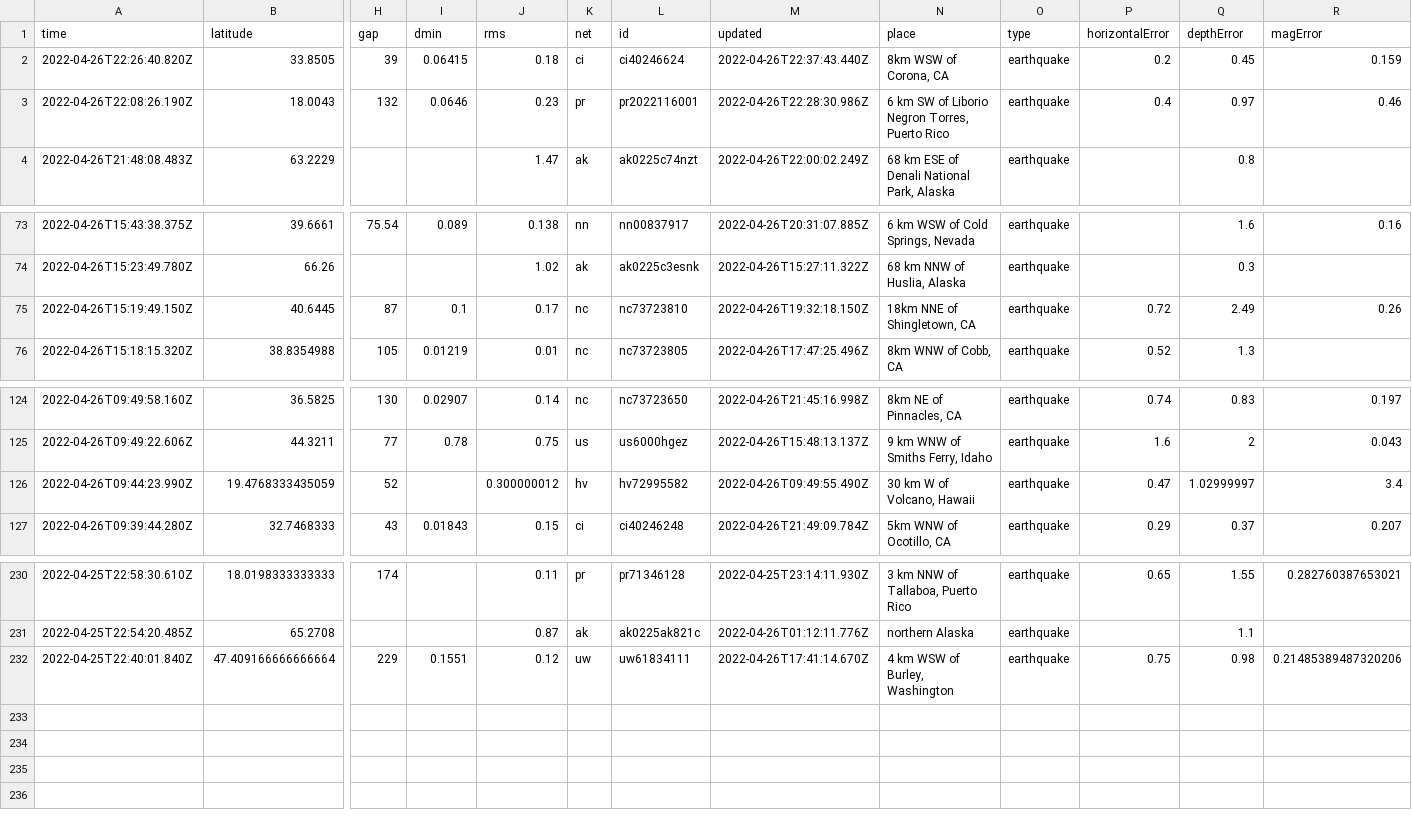
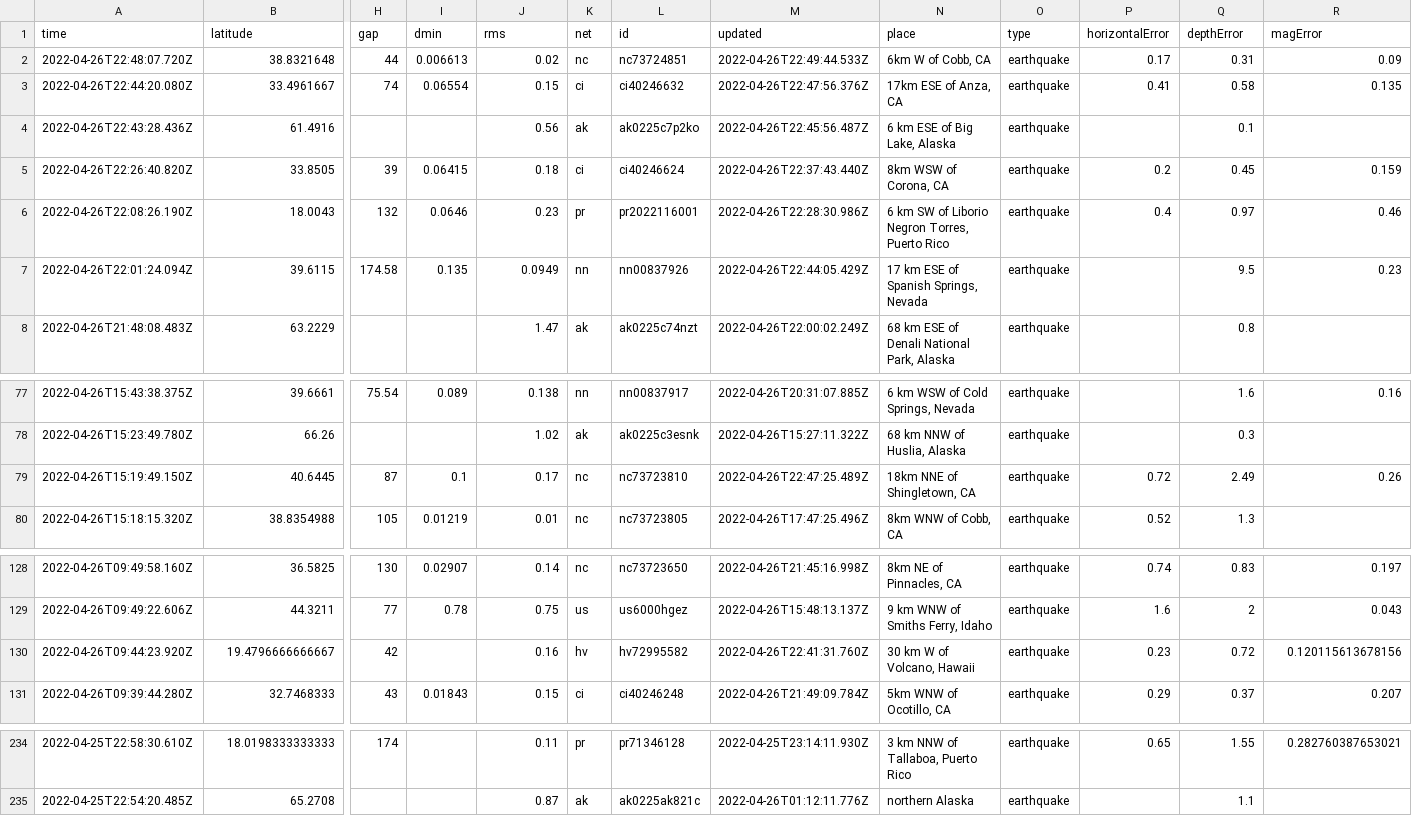
Before and after one commit to adriandgarcia/nicar2022_github_actions, a CSV file: usgs_current.csv, drawn as a sheet; only a part is shown, gaps mark what is left out; removed rows and columns are numbered as before the commit, all else as after; rows hold the shown columns only; the diff names each change by its address in the sheet, - before the commit and + after, or states it on an @@ line.

```diff
--- a/usgs_current.csv
+++ b/usgs_current.csv
+row 2: 2022-04-26T22:48:07.720Z | 38.8321648 | 44 | 0.006613 | 0.02 | nc | nc73724851 | 2022-04-26T22:49:44.533Z | 6km W of Cobb, CA | earthquake | 0.17 | 0.31 | 0.09
+row 3: 2022-04-26T22:44:20.080Z | 33.4961667 | 74 | 0.06554 | 0.15 | ci | ci40246632 | 2022-04-26T22:47:56.376Z | 17km ESE of Anza, CA | earthquake | 0.41 | 0.58 | 0.135
+row 4: 2022-04-26T22:43:28.436Z | 61.4916 |  |  | 0.56 | ak | ak0225c7p2ko | 2022-04-26T22:45:56.487Z | 6 km ESE of Big Lake, Alaska | earthquake |  | 0.1
+row 7: 2022-04-26T22:01:24.094Z | 39.6115 | 174.58 | 0.135 | 0.0949 | nn | nn00837926 | 2022-04-26T22:44:05.429Z | 17 km ESE of Spanish Springs, Nevada | earthquake |  | 9.5 | 0.23
-M79 (updated): 2022-04-26T19:32:18.150Z
+M79 (updated): 2022-04-26T22:47:25.489Z
-row 126: 2022-04-26T09:44:23.990Z | 19.4768333435059 | 52 |  | 0.300000012 | hv | hv72995582 | 2022-04-26T09:49:55.490Z | 30 km W of Volcano, Hawaii | earthquake | 0.47 | 1.02999997 | 3.4
+row 130: 2022-04-26T09:44:23.920Z | 19.4796666666667 | 42 |  | 0.16 | hv | hv72995582 | 2022-04-26T22:41:31.760Z | 30 km W of Volcano, Hawaii | earthquake | 0.23 | 0.72 | 0.120115613678156
-row 232: 2022-04-25T22:40:01.840Z | 47.409166666666664 | 229 | 0.1551 | 0.12 | uw | uw61834111 | 2022-04-26T17:41:14.670Z | 4 km WSW of Burley, Washington | earthquake | 0.75 | 0.98 | 0.21485389487320206
```
Also changed, not shown: 1 other file.
